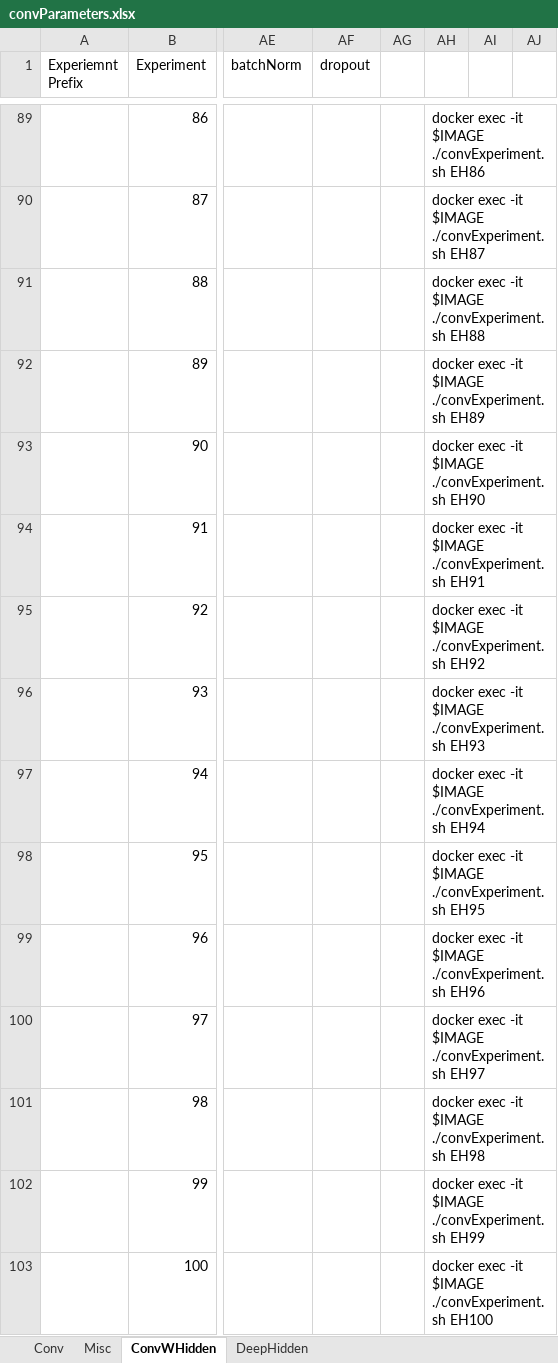
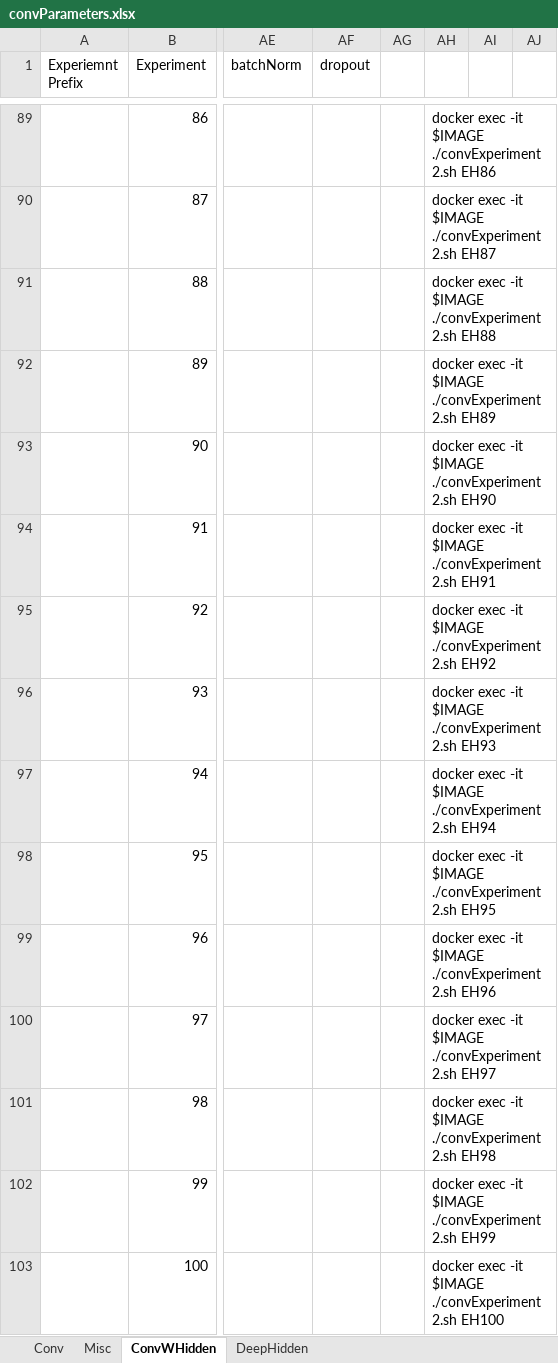
Before and after one commit to dewoller/securityCamera, an Excel workbook: convParameters.xlsx, sheet ConvWHidden, drawn as a sheet; only a part is shown, gaps mark what is left out; values as stored, in another font and other column widths than the file's, no borders; the diff covers the shown part only; the diff names each change by its address in the sheet, - before the commit and + after, or states it on an @@ line.

Commit message:
several smaller conv experiments

```diff
--- a/convParameters.xlsx (sheet ConvWHidden)
+++ b/convParameters.xlsx (sheet ConvWHidden)
-AH89: …-it $IMAGE ./convExperiment.sh EH86
+AH89: …-it $IMAGE ./convExperiment2.sh EH86
-AH90: …-it $IMAGE ./convExperiment.sh EH87
+AH90: …-it $IMAGE ./convExperiment2.sh EH87
-AH91: …-it $IMAGE ./convExperiment.sh EH88
+AH91: …-it $IMAGE ./convExperiment2.sh EH88
-AH92: …-it $IMAGE ./convExperiment.sh EH89
+AH92: …-it $IMAGE ./convExperiment2.sh EH89
-AH93: …-it $IMAGE ./convExperiment.sh EH90
+AH93: …-it $IMAGE ./convExperiment2.sh EH90
-AH94: …-it $IMAGE ./convExperiment.sh EH91
+AH94: …-it $IMAGE ./convExperiment2.sh EH91
-AH95: …-it $IMAGE ./convExperiment.sh EH92
+AH95: …-it $IMAGE ./convExperiment2.sh EH92
-AH96: …-it $IMAGE ./convExperiment.sh EH93
+AH96: …-it $IMAGE ./convExperiment2.sh EH93
-AH97: …-it $IMAGE ./convExperiment.sh EH94
+AH97: …-it $IMAGE ./convExperiment2.sh EH94
-AH98: …-it $IMAGE ./convExperiment.sh EH95
+AH98: …-it $IMAGE ./convExperiment2.sh EH95
-AH99: …-it $IMAGE ./convExperiment.sh EH96
+AH99: …-it $IMAGE ./convExperiment2.sh EH96
-AH100: …-it $IMAGE ./convExperiment.sh EH97
+AH100: …-it $IMAGE ./convExperiment2.sh EH97
-AH101: …-it $IMAGE ./convExperiment.sh EH98
+AH101: …-it $IMAGE ./convExperiment2.sh EH98
-AH102: …-it $IMAGE ./convExperiment.sh EH99
+AH102: …-it $IMAGE ./convExperiment2.sh EH99
-AH103: …-it $IMAGE ./convExperiment.sh EH100
+AH103: …-it $IMAGE ./convExperiment2.sh EH100
```
Also changed, not shown: 90 edited cells elsewhere in this sheet, 2 other files.
